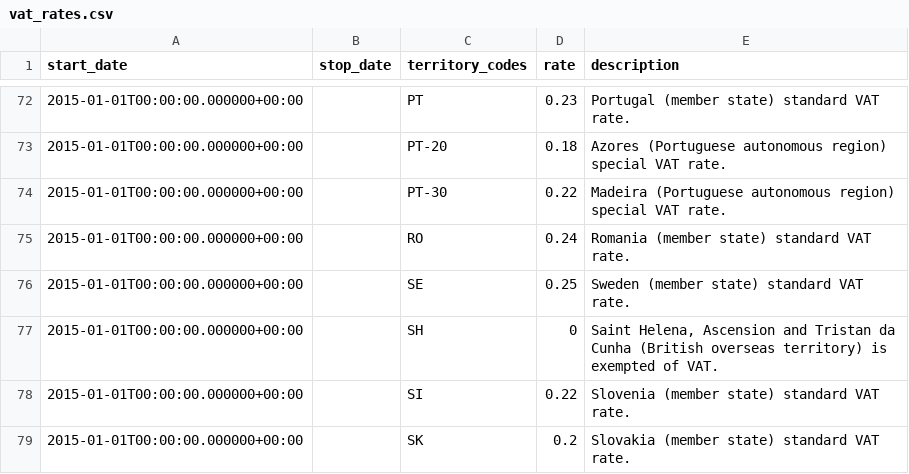
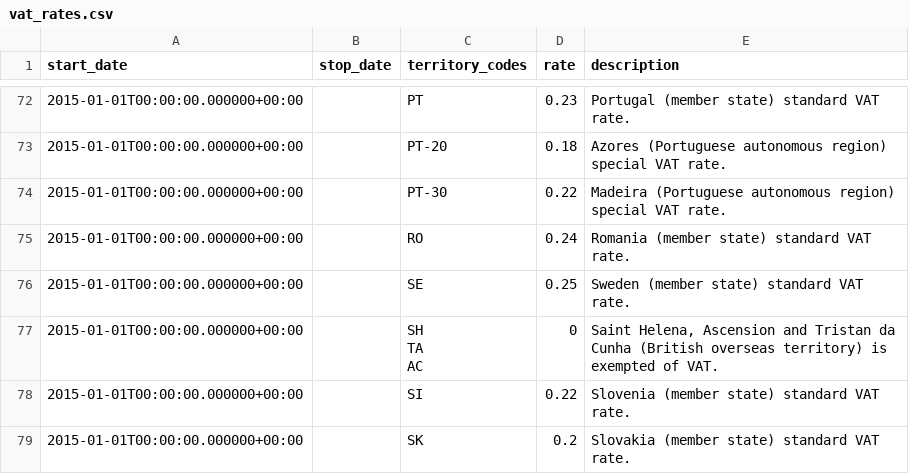
Before and after one commit to kdeldycke/vat-rates, a CSV file: vat_rates.csv, drawn as a sheet; only a part is shown, gaps mark what is left out; ↵ is a line break in a cell; the diff names each change by its address in the sheet, - before the commit and + after, or states it on an @@ line.

Commit message:
Add exceptionally reserved codes of Ascension and Tristan da Cunha.

```diff
--- a/vat_rates.csv
+++ b/vat_rates.csv
-C77 (territory_codes): SH
+C77 (territory_codes): SH ↵ TA ↵ AC
```
